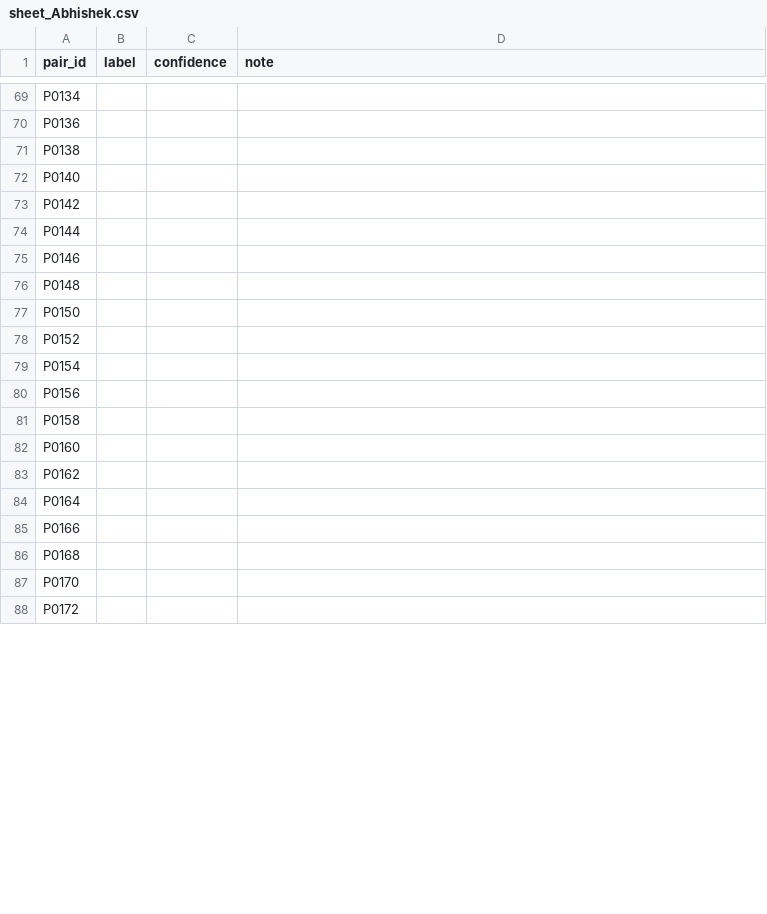
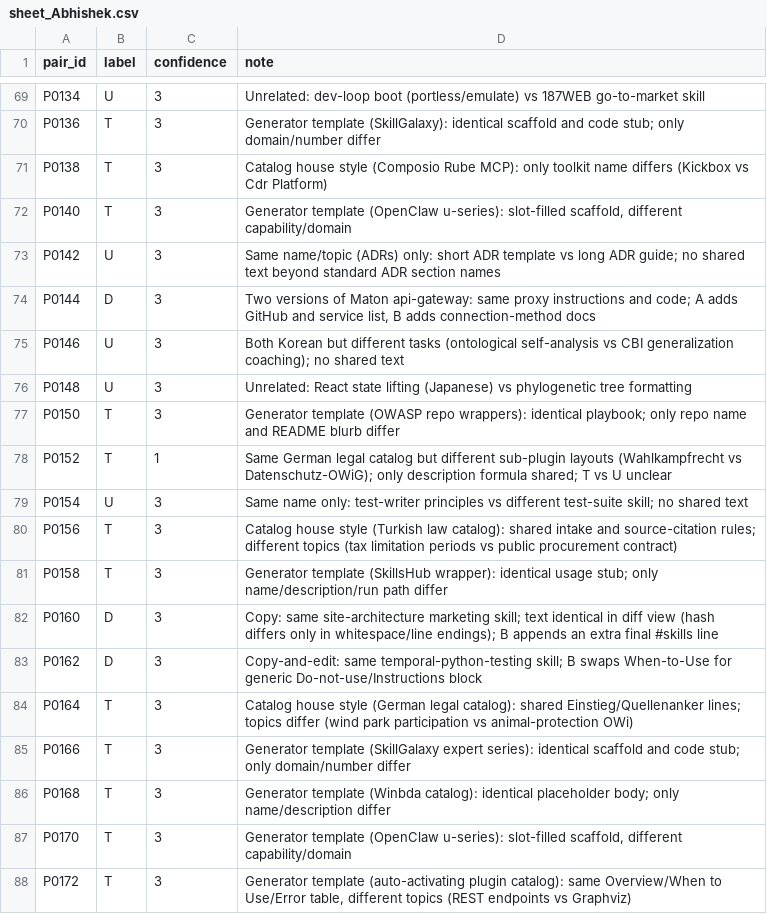
Before and after one commit to BhaveshMRA/RWPM, a CSV file: labeling/sheet_Abhishek.csv, drawn as a sheet; only a part is shown, gaps mark what is left out; the diff covers the shown part only; the diff names each change by its address in the sheet, - before the commit and + after, or states it on an @@ line.

Commit message:
Phase 2 results on 100 labeled pairs

```diff
--- a/labeling/sheet_Abhishek.csv
+++ b/labeling/sheet_Abhishek.csv
-B69 (label): (empty)
+B69 (label): U
-C69:C77 (confidence): (empty)
+C69:C77 (confidence): 3
-D69 (note): (empty)
+D69 (note): Unrelated: dev-loop boot (portless/emulate) vs 187WEB go-to-market skill
-B70:B72 (label): (empty)
+B70:B72 (label): T
-D70 (note): (empty)
+D70 (note): Generator template (SkillGalaxy): identical scaffold and code stub; only domain/number differ
-D71 (note): (empty)
+D71 (note): Catalog house style (Composio Rube MCP): only toolkit name differs (Kickbox vs Cdr Platform)
-D72 (note): (empty)
+D72 (note): Generator template (OpenClaw u-series): slot-filled scaffold, different capability/domain
-B73 (label): (empty)
+B73 (label): U
-D73 (note): (empty)
+D73 (note): Same name/topic (ADRs) only: short ADR template vs long ADR guide; no shared text beyond standard ADR section names
-B74 (label): (empty)
+B74 (label): D
-D74 (note): (empty)
+D74 (note): Two versions of Maton api-gateway: same proxy instructions and code; A adds GitHub and service list, B adds connection-method docs
-B75:B76 (label): (empty)
+B75:B76 (label): U
-D75 (note): (empty)
+D75 (note): Both Korean but different tasks (ontological self-analysis vs CBI generalization coaching); no shared text
-D76 (note): (empty)
+D76 (note): Unrelated: React state lifting (Japanese) vs phylogenetic tree formatting
-B77:B78 (label): (empty)
+B77:B78 (label): T
-D77 (note): (empty)
+D77 (note): Generator template (OWASP repo wrappers): identical playbook; only repo name and README blurb differ
-C78 (confidence): (empty)
+C78 (confidence): 1
-D78 (note): (empty)
+D78 (note): Same German legal catalog but different sub-plugin layouts (Wahlkampfrecht vs Datenschutz-OWiG); only description formula shared; T vs U unclear
-B79 (label): (empty)
+B79 (label): U
-C79:C88 (confidence): (empty)
+C79:C88 (confidence): 3
-D79 (note): (empty)
+D79 (note): Same name only: test-writer principles vs different test-suite skill; no shared text
-B80:B81 (label): (empty)
+B80:B81 (label): T
-D80 (note): (empty)
+D80 (note): Catalog house style (Turkish law catalog): shared intake and source-citation rules; different topics (tax limitation periods vs public procurement contract)
-D81 (note): (empty)
+D81 (note): Generator template (SkillsHub wrapper): identical usage stub; only name/description/run path differ
-B82:B83 (label): (empty)
+B82:B83 (label): D
-D82 (note): (empty)
+D82 (note): Copy: same site-architecture marketing skill; text identical in diff view (hash differs only in whitespace/line endings); B appends an extra final #skills line
-D83 (note): (empty)
+D83 (note): Copy-and-edit: same temporal-python-testing skill; B swaps When-to-Use for generic Do-not-use/Instructions block
-B84:B88 (label): (empty)
+B84:B88 (label): T
-D84 (note): (empty)
+D84 (note): Catalog house style (German legal catalog): shared Einstieg/Quellenanker lines; topics differ (wind park participation vs animal-protection OWi)
-D85 (note): (empty)
+D85 (note): Generator template (SkillGalaxy expert series): identical scaffold and code stub; only domain/number differ
-D86 (note): (empty)
+D86 (note): Generator template (Winbda catalog): identical placeholder body; only name/description differ
-D87 (note): (empty)
+D87 (note): Generator template (OpenClaw u-series): slot-filled scaffold, different capability/domain
-D88 (note): (empty)
+D88 (note): Generator template (auto-activating plugin catalog): same Overview/When to Use/Error table, different topics (REST endpoints vs Graphviz)
```
Also changed, not shown: 90 edited cells elsewhere in this file, paper/results/rq3_top_families.csv, 17 other files.
